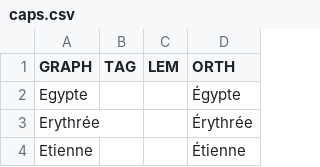
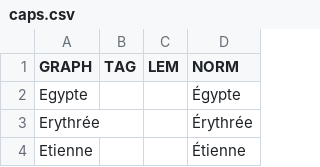
Before and after one commit to oeuvres/alix, a CSV file: src/main/resources/com/github/oeuvres/alix/fr/caps.csv, drawn as a sheet; only a part is shown.

```diff
--- a/src/main/resources/com/github/oeuvres/alix/fr/caps.csv
+++ b/src/main/resources/com/github/oeuvres/alix/fr/caps.csv
@@ -1,2 +1,2 @@
-GRAPH,TAG,LEM,ORTH
+GRAPH,TAG,LEM,NORM
 Egypte,,,Égypte
```
Also changed, not shown: src/main/resources/com/github/oeuvres/alix/fr/brevidot.csv, 5 other files.
